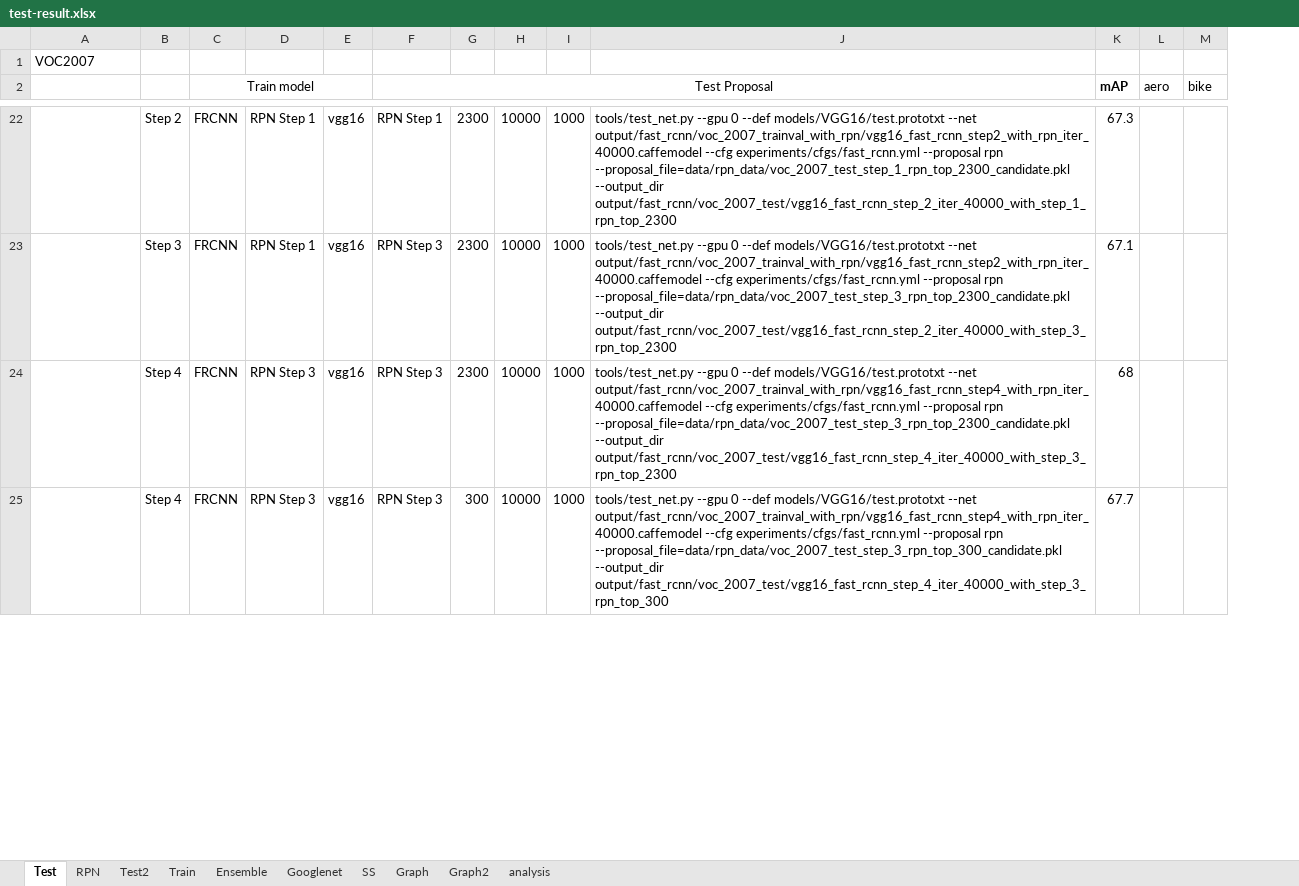
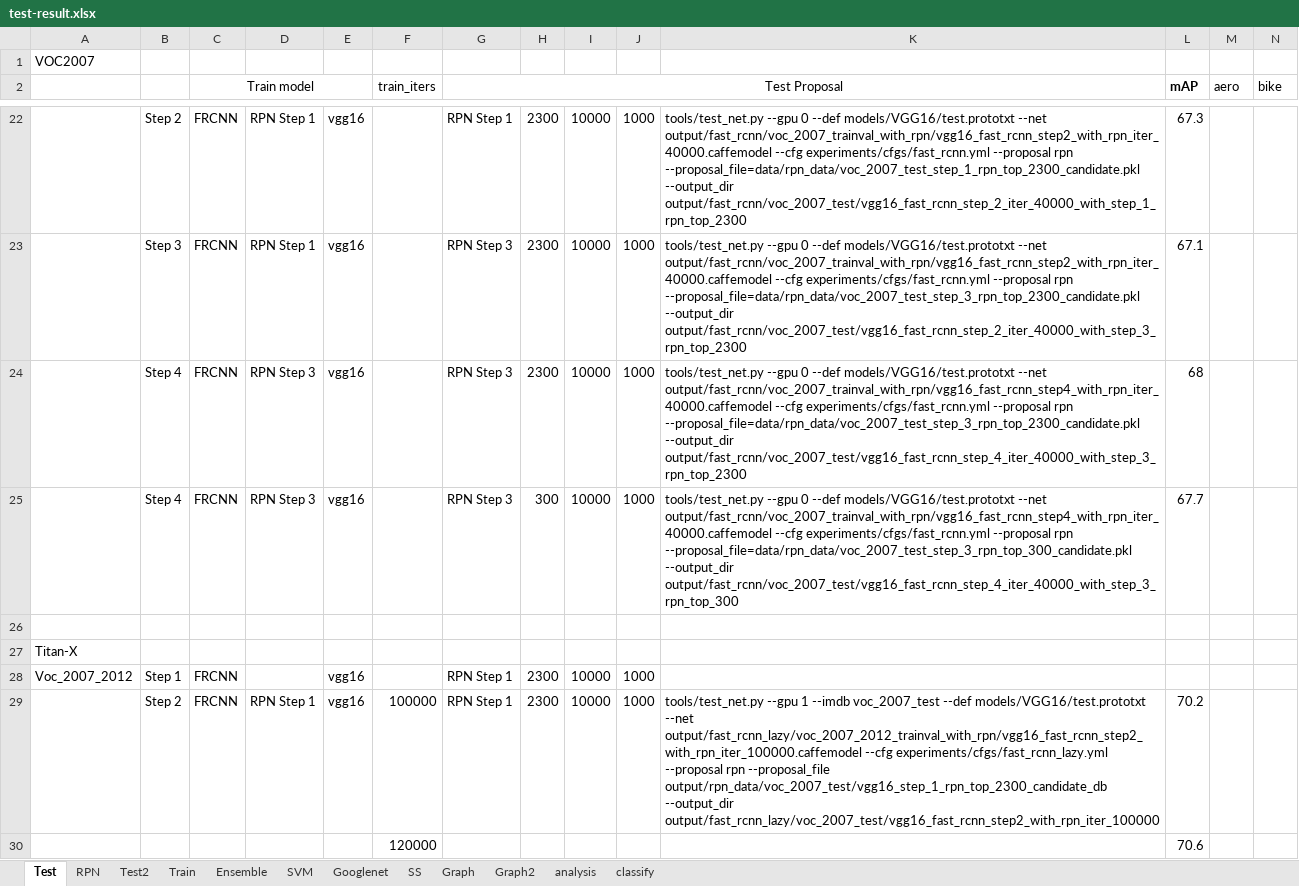
Before and after one commit to futurecrew/fast-rcnn, an Excel workbook: test-result.xlsx, sheet Test, drawn as a sheet; only a part is shown, gaps mark what is left out; values as stored, in another font and other column widths than the file's, no borders; rows hold the shown columns only; the diff covers the shown part only; the diff names each change by its address in the sheet, - before the commit and + after, or states it on an @@ line.

```diff
--- a/test-result.xlsx (sheet Test)
+++ b/test-result.xlsx (sheet Test)
+sheet tab: SVM
+sheet tab: classify
+column F (train_iters), empty
+row 26: (empty)
+row 27: Titan-X
+row 28: Voc_2007_2012 | Step 1 | FRCNN |  | vgg16 |  | RPN Step 1 | 2300 | 10000 | 1000
+row 29:  | Step 2 | FRCNN | RPN Step 1 | vgg16 | 100000 | RPN Step 1 | 2300 | 10000 | 1000 | tools/test_net.py --gpu 1 --imdb voc_2007_test --def models/VGG16/test.prototxt --net output/fast_rcnn_lazy/voc_2007_2012_trainval_with_rpn/vgg16_fast_rcnn_step2_with_rpn_iter_100000.caffemodel --cfg experiments/cfgs/fast_rcnn_lazy.yml --proposal rpn --proposal_file output/rpn_data/voc_2007_test/vgg16_step_1_rpn_top_2300_candidate_db --output_dir output/fast_rcnn_lazy/voc_2007_test/vgg16_fast_rcnn_step2_with_rpn_iter_100000 | 70.2
+row 30:  |  |  |  |  | 120000 |  |  |  |  |  | 70.6
```
Also changed, not shown: 5 added rows elsewhere in this sheet, sheet Train, sheet Ensemble, sheet RPN, formulas that keep their value, charts or pictures, 15 other files.
